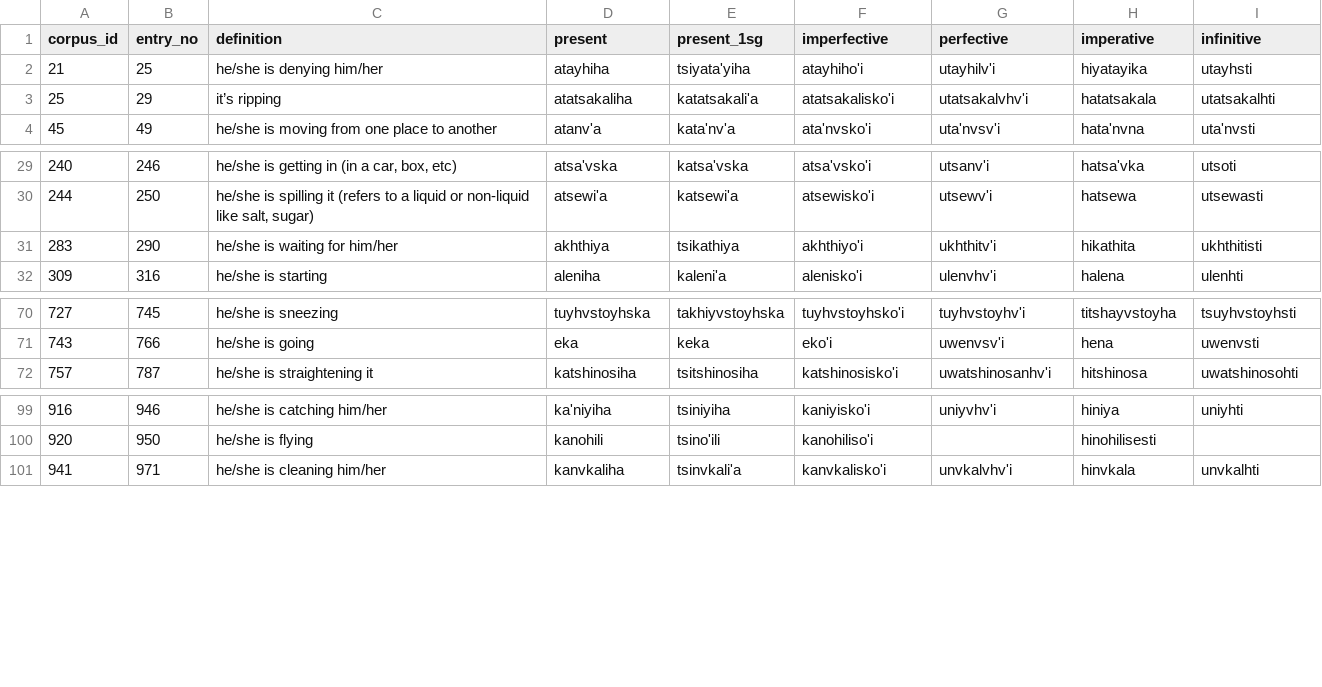
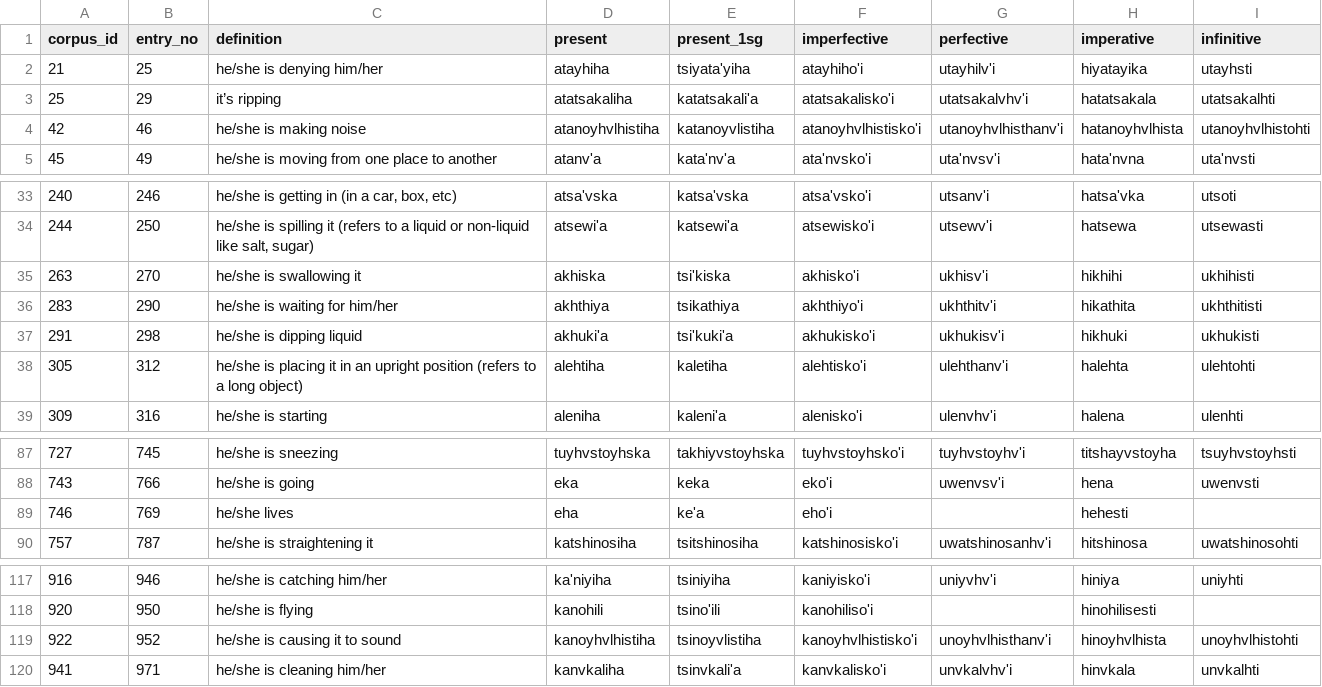
Before and after one commit to CharlieMcVicker/parC-macros, a CSV file: errors.csv, drawn as a sheet; only a part is shown, gaps mark what is left out; the diff covers the shown part only; the diff names each change by its address in the sheet, - before the commit and + after, or states it on an @@ line.

```diff
--- a/errors.csv
+++ b/errors.csv
+row 4: 42 | 46 | he/she is making noise | atanoyhvlhistiha | katanoyvlistiha | atanoyhvlhistisko'i | utanoyhvlhisthanv'i | hatanoyhvlhista | utanoyhvlhistohti
+row 35: 263 | 270 | he/she is swallowing it | akhiska | tsi'kiska | akhisko'i | ukhisv'i | hikhihi | ukhihisti
+row 37: 291 | 298 | he/she is dipping liquid | akhuki'a | tsi'kuki'a | akhukisko'i | ukhukisv'i | hikhuki | ukhukisti
+row 38: 305 | 312 | he/she is placing it in an upright position (refers to a long object) | alehtiha | kaletiha | alehtisko'i | ulehthanv'i | halehta | ulehtohti
+row 89: 746 | 769 | he/she lives | eha | ke'a | eho'i |  | hehesti
+row 119: 922 | 952 | he/she is causing it to sound | kanoyhvlhistiha | tsinoyvlistiha | kanoyhvlhistisko'i | unoyhvlhisthanv'i | hinoyhvlhista | unoyhvlhistohti
```
Also changed, not shown: 13 added rows elsewhere in this file, 9 other files.
